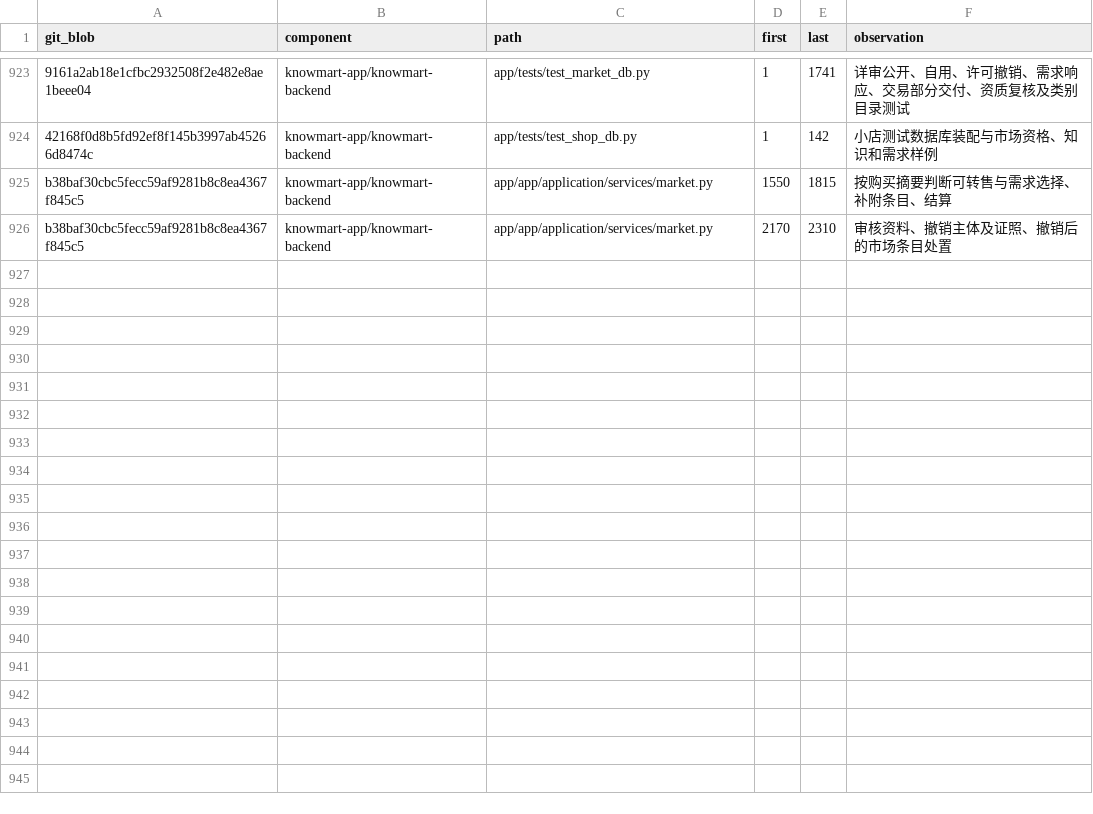
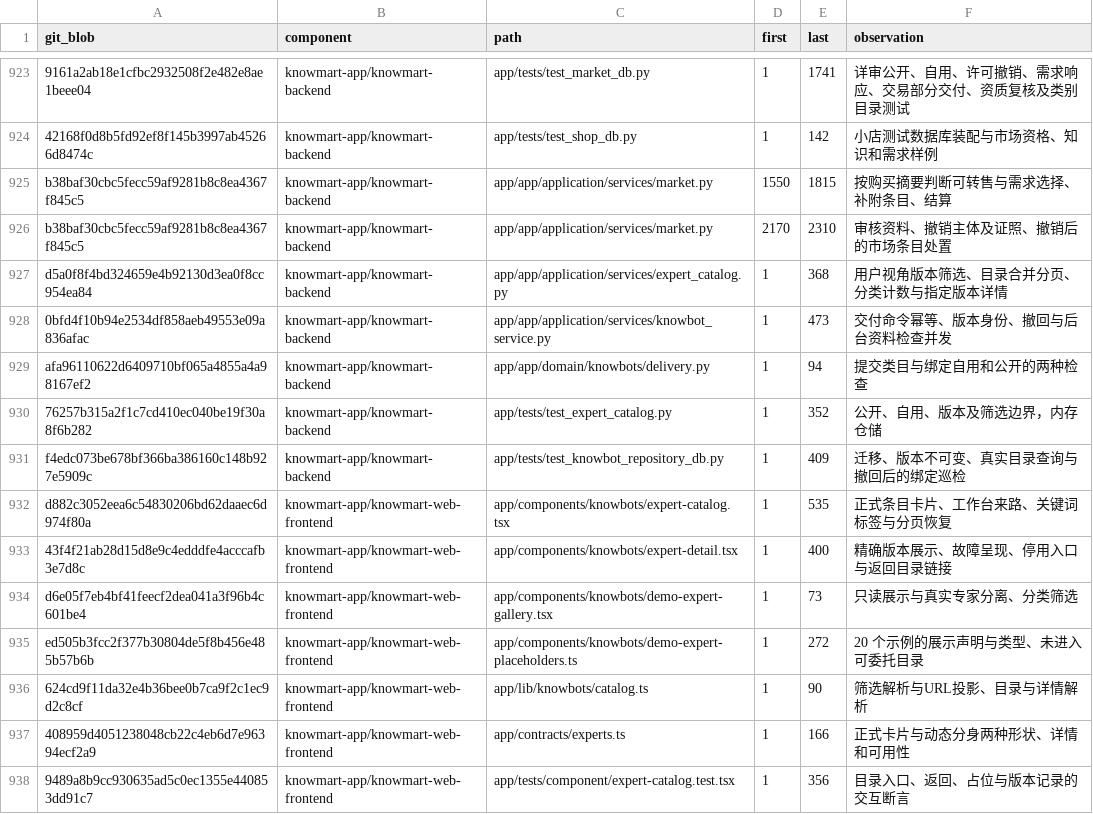
Before and after one commit to sunmoonlion/sunmoonun, a TSV file: scripts/results/2026-11-26-Luna十八组件逐行审查/reviewed.tsv, drawn as a sheet; only a part is shown, gaps mark what is left out.

```diff
--- a/scripts/results/2026-11-26-Luna十八组件逐行审查/reviewed.tsv
+++ b/scripts/results/2026-11-26-Luna十八组件逐行审查/reviewed.tsv
@@ -926 +926,13 @@ b38baf30cbc5fecc59af9281b8c8ea4367f845c5	knowmart-app/knowmart-backend	app/app/a
 b38baf30cbc5fecc59af9281b8c8ea4367f845c5	knowmart-app/knowmart-backend	app/app/application/services/market.py	2170	2310	审核资料、撤销主体及证照、撤销后的市场条目处置
+d5a0f8f4bd324659e4b92130d3ea0f8cc954ea84	knowmart-app/knowmart-backend	app/app/application/services/expert_catalog.py	1	368	用户视角版本筛选、目录合并分页、分类计数与指定版本详情
+0bfd4f10b94e2534df858aeb49553e09a836afac	knowmart-app/knowmart-backend	app/app/application/services/knowbot_service.py	1	473	交付命令幂等、版本身份、撤回与后台资料检查并发
+afa96110622d6409710bf065a4855a4a98167ef2	knowmart-app/knowmart-backend	app/app/domain/knowbots/delivery.py	1	94	提交类目与绑定自用和公开的两种检查
+76257b315a2f1c7cd410ec040be19f30a8f6b282	knowmart-app/knowmart-backend	app/tests/test_expert_catalog.py	1	352	公开、自用、版本及筛选边界，内存仓储
+f4edc073be678bf366ba386160c148b927e5909c	knowmart-app/knowmart-backend	app/tests/test_knowbot_repository_db.py	1	409	迁移、版本不可变、真实目录查询与撤回后的绑定巡检
+d882c3052eea6c54830206bd62daaec6d974f80a	knowmart-app/knowmart-web-frontend	app/components/knowbots/expert-catalog.tsx	1	535	正式条目卡片、工作台来路、关键词标签与分页恢复
+43f4f21ab28d15d8e9c4edddfe4acccafb3e7d8c	knowmart-app/knowmart-web-frontend	app/components/knowbots/expert-detail.tsx	1	400	精确版本展示、故障呈现、停用入口与返回目录链接
+d6e05f7eb4bf41feecf2dea041a3f96b4c601be4	knowmart-app/knowmart-web-frontend	app/components/knowbots/demo-expert-gallery.tsx	1	73	只读展示与真实专家分离、分类筛选
+ed505b3fcc2f377b30804de5f8b456e485b57b6b	knowmart-app/knowmart-web-frontend	app/components/knowbots/demo-expert-placeholders.ts	1	272	20 个示例的展示声明与类型、未进入可委托目录
+624cd9f11da32e4b36bee0b7ca9f2c1ec9d2c8cf	knowmart-app/knowmart-web-frontend	app/lib/knowbots/catalog.ts	1	90	筛选解析与URL投影、目录与详情解析
+408959d4051238048cb22c4eb6d7e96394ecf2a9	knowmart-app/knowmart-web-frontend	app/contracts/experts.ts	1	166	正式卡片与动态分身两种形状、详情和可用性
+9489a8b9cc930635ad5c0ec1355e440853dd91c7	knowmart-app/knowmart-web-frontend	app/tests/component/expert-catalog.test.tsx	1	356	目录入口、返回、占位与版本记录的交互断言
```
Also changed, not shown: 6 other files.
